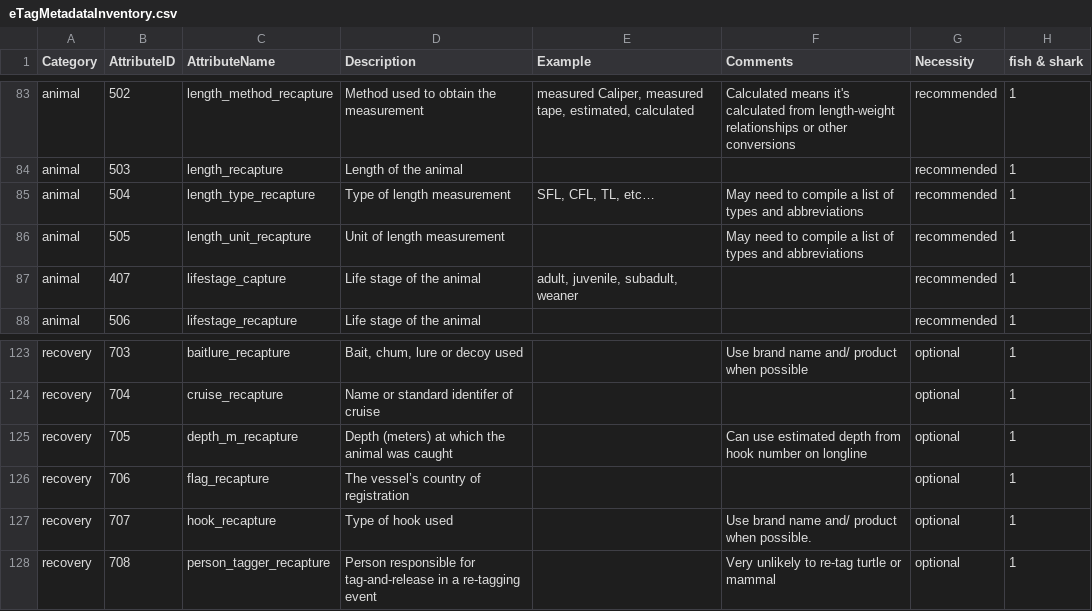
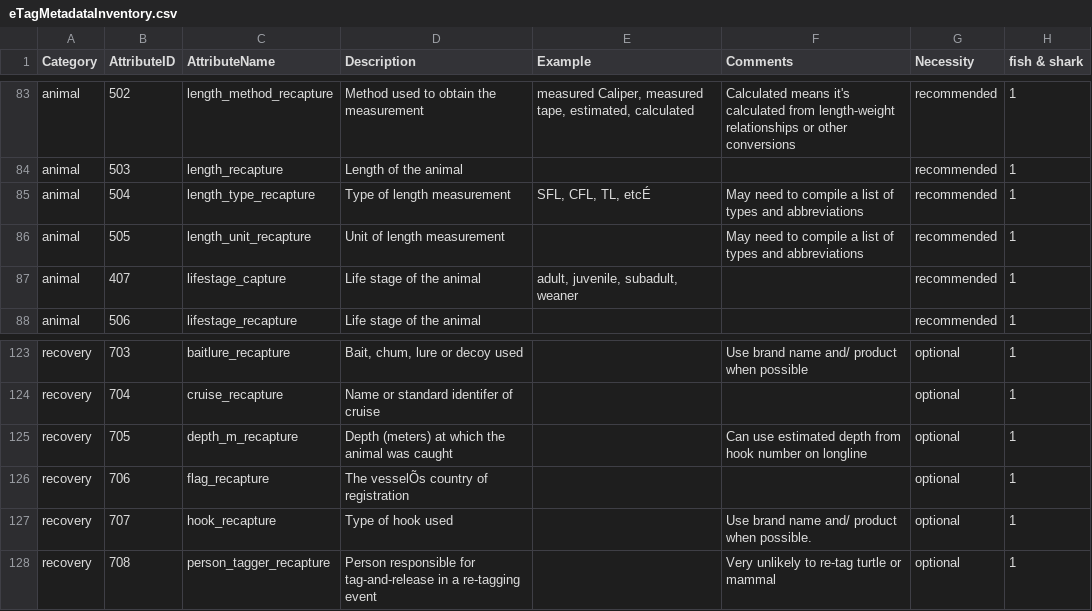
Before and after one commit to tagbase/tagbase, a CSV file: etuff/eTagMetadataInventory.csv, drawn as a sheet; only a part is shown, gaps mark what is left out; the diff covers the shown part only; the diff names each change by its address in the sheet, - before the commit and + after, or states it on an @@ line.

```diff
--- a/etuff/eTagMetadataInventory.csv
+++ b/etuff/eTagMetadataInventory.csv
-E85 (Example): SFL, CFL, TL, etc…
+E85 (Example): SFL, CFL, TL, etcÉ
-D126 (Description): The vessel’s country of registration
+D126 (Description): The vesselÕs country of registration
```
Also changed, not shown: 6 removed rows and 5 edited cells elsewhere in this file.
